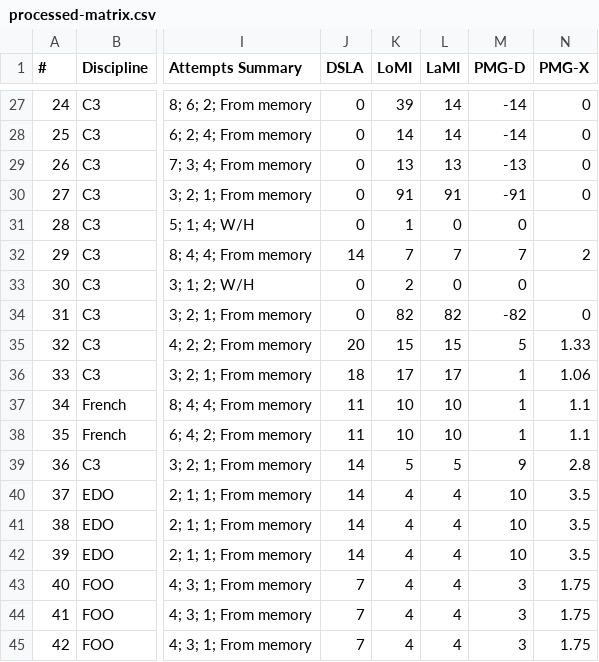
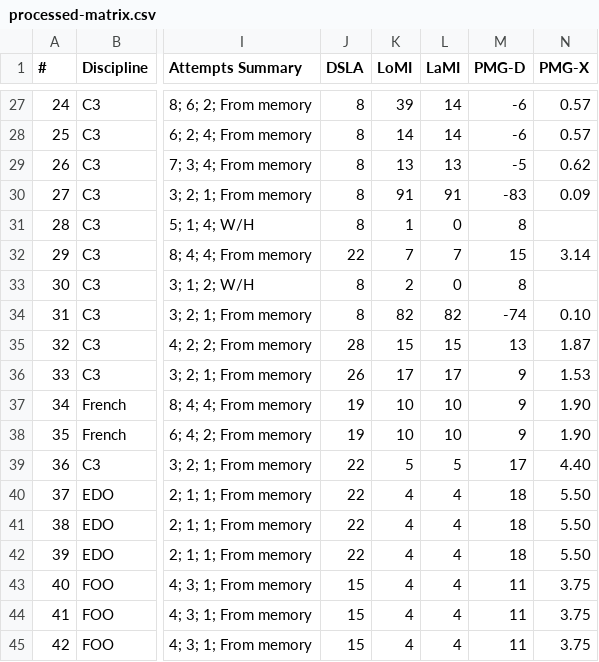
Before and after one commit to nigarofe/CAL, a CSV file: Questions Project/processed-matrix.csv, drawn as a sheet; only a part is shown, gaps mark what is left out; the diff covers the shown part only; the diff names each change by its address in the sheet, - before the commit and + after, or states it on an @@ line.

```diff
--- a/Questions Project/processed-matrix.csv
+++ b/Questions Project/processed-matrix.csv
-J27:J31 (DSLA): 0
+J27:J31 (DSLA): 8
-M27:M28 (PMG-D): -14
+M27:M28 (PMG-D): -6
-N27:N28 (PMG-X): 0
+N27:N28 (PMG-X): 0.57
-M29 (PMG-D): -13
+M29 (PMG-D): -5
-N29 (PMG-X): 0
+N29 (PMG-X): 0.62
-M30 (PMG-D): -91
+M30 (PMG-D): -83
-N30 (PMG-X): 0
+N30 (PMG-X): 0.09
-M31 (PMG-D): 0
+M31 (PMG-D): 8
-J32 (DSLA): 14
+J32 (DSLA): 22
-M32 (PMG-D): 7
+M32 (PMG-D): 15
-N32 (PMG-X): 2
+N32 (PMG-X): 3.14
-J33:J34 (DSLA): 0
+J33:J34 (DSLA): 8
-M33 (PMG-D): 0
+M33 (PMG-D): 8
-M34 (PMG-D): -82
+M34 (PMG-D): -74
-N34 (PMG-X): 0
+N34 (PMG-X): 0.10
-J35 (DSLA): 20
+J35 (DSLA): 28
-M35 (PMG-D): 5
+M35 (PMG-D): 13
-N35 (PMG-X): 1.33
+N35 (PMG-X): 1.87
-J36 (DSLA): 18
+J36 (DSLA): 26
-M36:M38 (PMG-D): 1
+M36:M38 (PMG-D): 9
-N36 (PMG-X): 1.06
+N36 (PMG-X): 1.53
-J37:J38 (DSLA): 11
+J37:J38 (DSLA): 19
-N37:N38 (PMG-X): 1.1
+N37:N38 (PMG-X): 1.90
-J39:J42 (DSLA): 14
+J39:J42 (DSLA): 22
-M39 (PMG-D): 9
+M39 (PMG-D): 17
-N39 (PMG-X): 2.8
+N39 (PMG-X): 4.40
-M40:M42 (PMG-D): 10
+M40:M42 (PMG-D): 18
-N40:N42 (PMG-X): 3.5
+N40:N42 (PMG-X): 5.50
-J43:J45 (DSLA): 7
+J43:J45 (DSLA): 15
-M43:M45 (PMG-D): 3
+M43:M45 (PMG-D): 11
-N43:N45 (PMG-X): 1.75
+N43:N45 (PMG-X): 3.75
```
Also changed, not shown: 133 edited cells elsewhere in this file, 8 other files.
